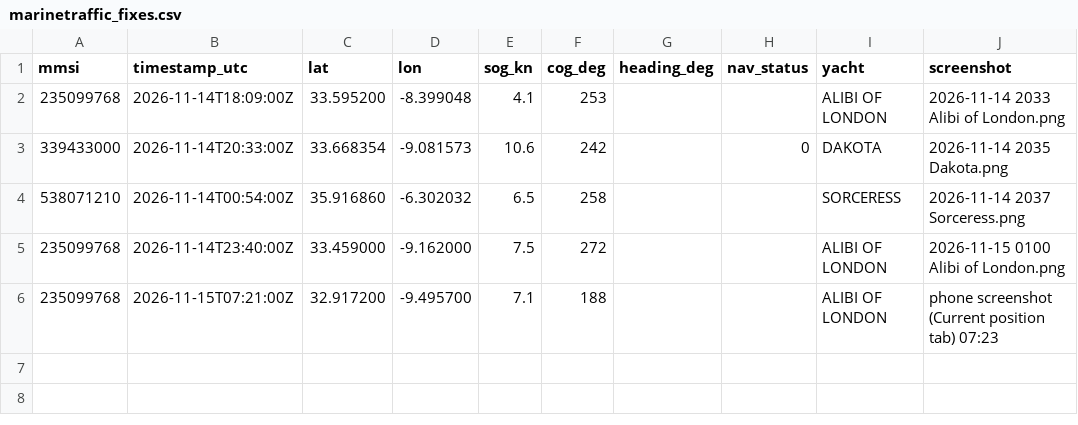
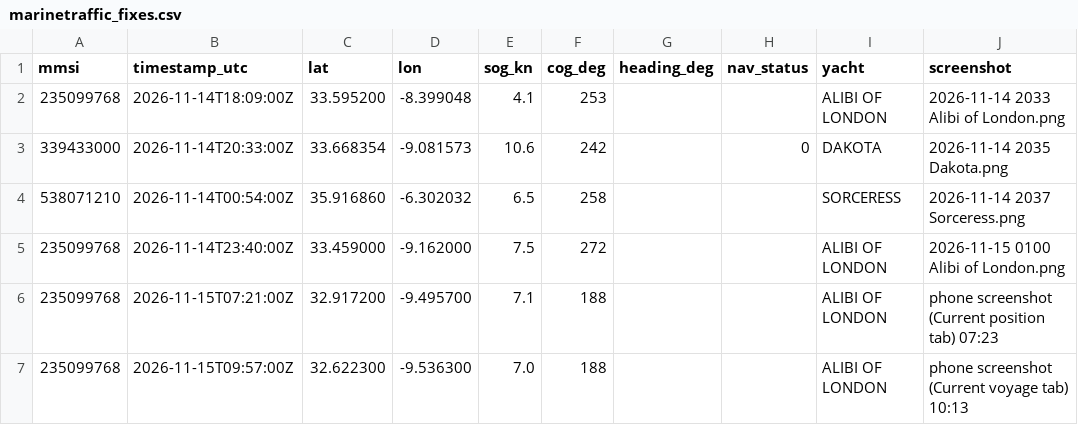
Before and after one commit to apmstuart-cpu/AIS, a CSV file: data/marinetraffic_fixes.csv, drawn as a sheet; the diff names each change by its address in the sheet, - before the commit and + after, or states it on an @@ line.

```diff
--- a/data/marinetraffic_fixes.csv
+++ b/data/marinetraffic_fixes.csv
+row 7: 235099768 | 2026-11-15T09:57:00Z | 32.622300 | -9.536300 | 7.0 | 188 |  |  | ALIBI OF LONDON | phone screenshot (Current voyage tab) 10:13
```
